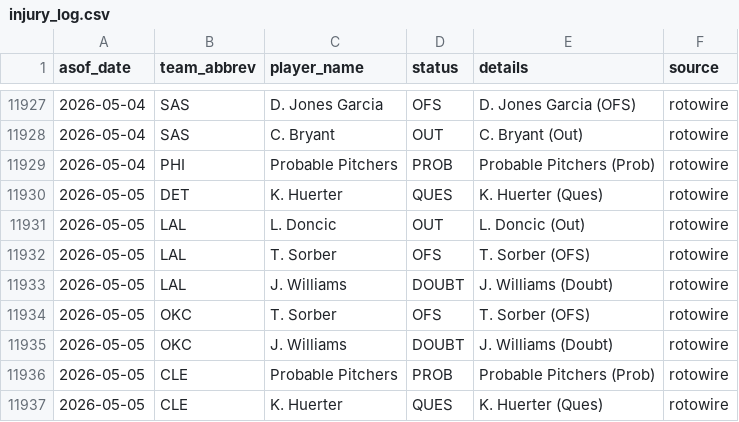
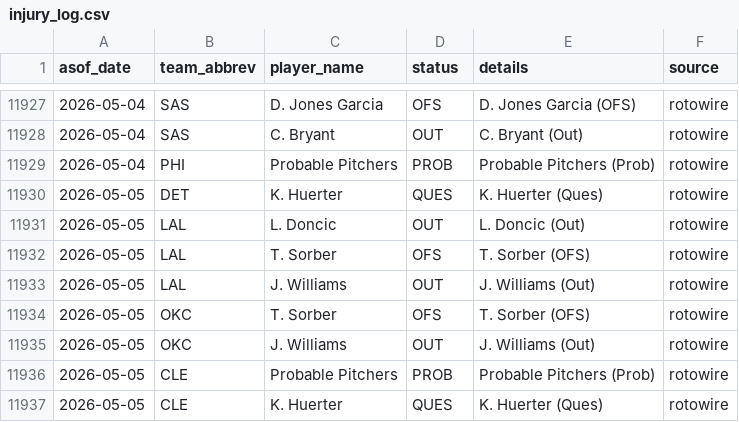
Before and after one commit to oliver-monday/moneyline, a CSV file: logs/injury_log.csv, drawn as a sheet; only a part is shown, gaps mark what is left out.

```diff
--- a/logs/injury_log.csv
+++ b/logs/injury_log.csv
@@ -11932,5 +11932,5 @@ asof_date,team_abbrev,player_name,status,details,source
 2026-05-05,LAL,T. Sorber,OFS,T. Sorber (OFS),rotowire
-2026-05-05,LAL,J. Williams,DOUBT,J. Williams (Doubt),rotowire
+2026-05-05,LAL,J. Williams,OUT,J. Williams (Out),rotowire
 2026-05-05,OKC,T. Sorber,OFS,T. Sorber (OFS),rotowire
-2026-05-05,OKC,J. Williams,DOUBT,J. Williams (Doubt),rotowire
+2026-05-05,OKC,J. Williams,OUT,J. Williams (Out),rotowire
 2026-05-05,CLE,Probable Pitchers,PROB,Probable Pitchers (Prob),rotowire
```
Also changed, not shown: 1 other file.
